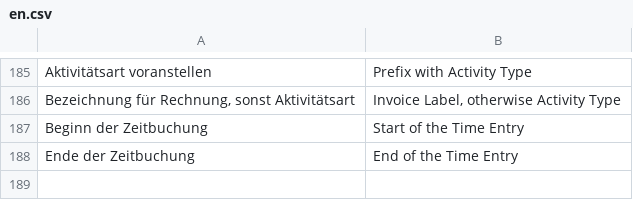
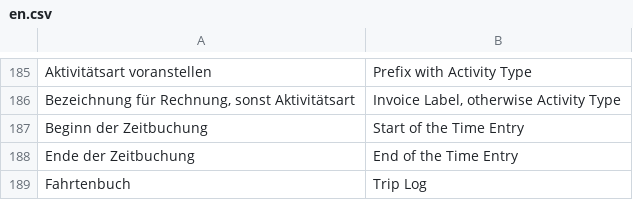
Before and after one commit to nienhausdavid/zeit_projekt, a CSV file: zeit_projekt/translations/en.csv, drawn as a sheet; only a part is shown, gaps mark what is left out.

```diff
--- a/zeit_projekt/translations/en.csv
+++ b/zeit_projekt/translations/en.csv
@@ -188 +188,2 @@
 "Ende der Zeitbuchung","End of the Time Entry"
+"Fahrtenbuch","Trip Log"
```
Also changed, not shown: 13 other files.
